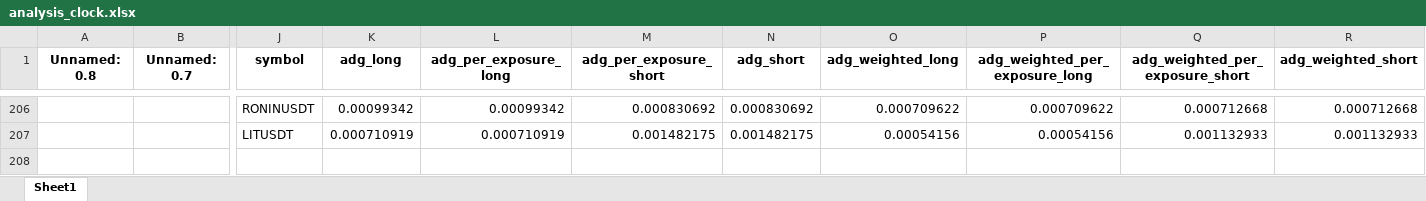
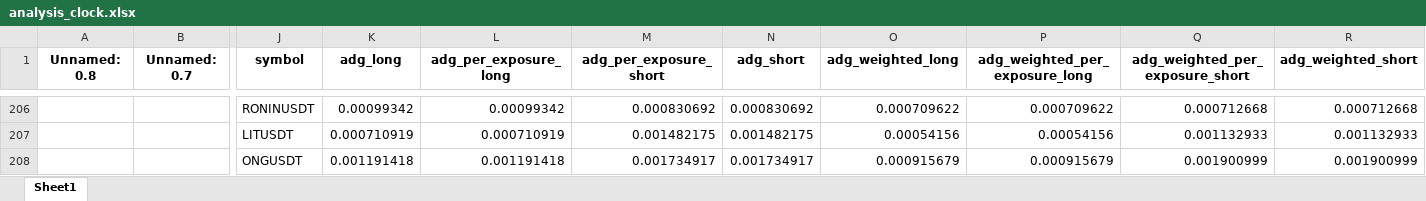
Before and after one commit to protoad56/passivbot_configs, an Excel workbook: optimized/logs/analysis_clock.xlsx, sheet Sheet1, drawn as a sheet; only a part is shown, gaps mark what is left out; values as stored, in another font and other column widths than the file's, no borders; rows hold the shown columns only; the diff names each change by its address in the sheet, - before the commit and + after, or states it on an @@ line.

```diff
--- a/optimized/logs/analysis_clock.xlsx (sheet Sheet1)
+++ b/optimized/logs/analysis_clock.xlsx (sheet Sheet1)
+row 208:  |  | ONGUSDT | 0.001191418 | 0.001191418 | 0.001734917 | 0.001734917 | 0.000915679 | 0.000915679 | 0.001900999 | 0.001900999
```
Also changed, not shown: 2 other files.
